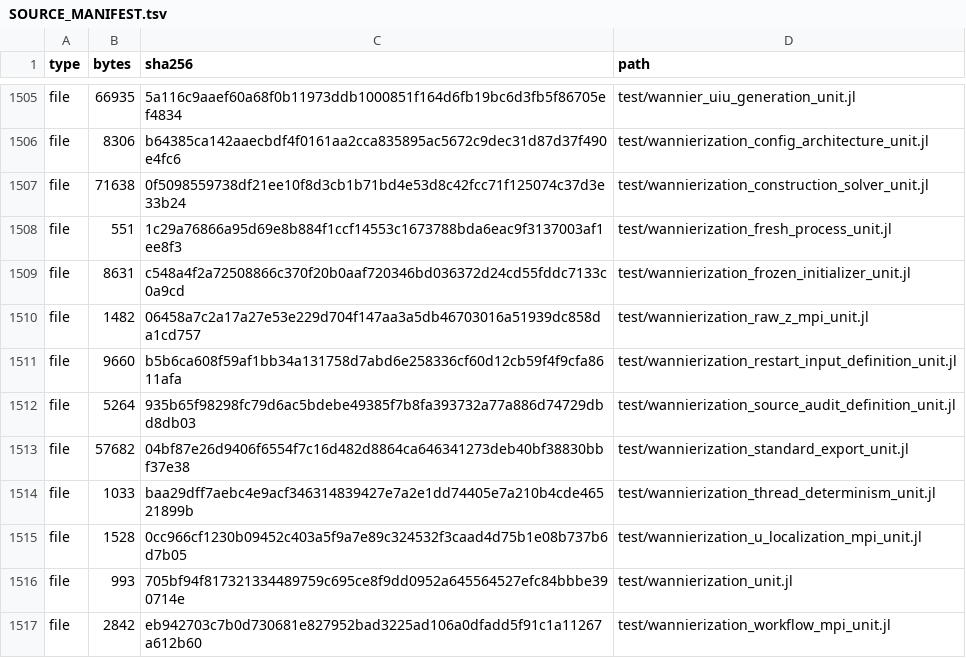
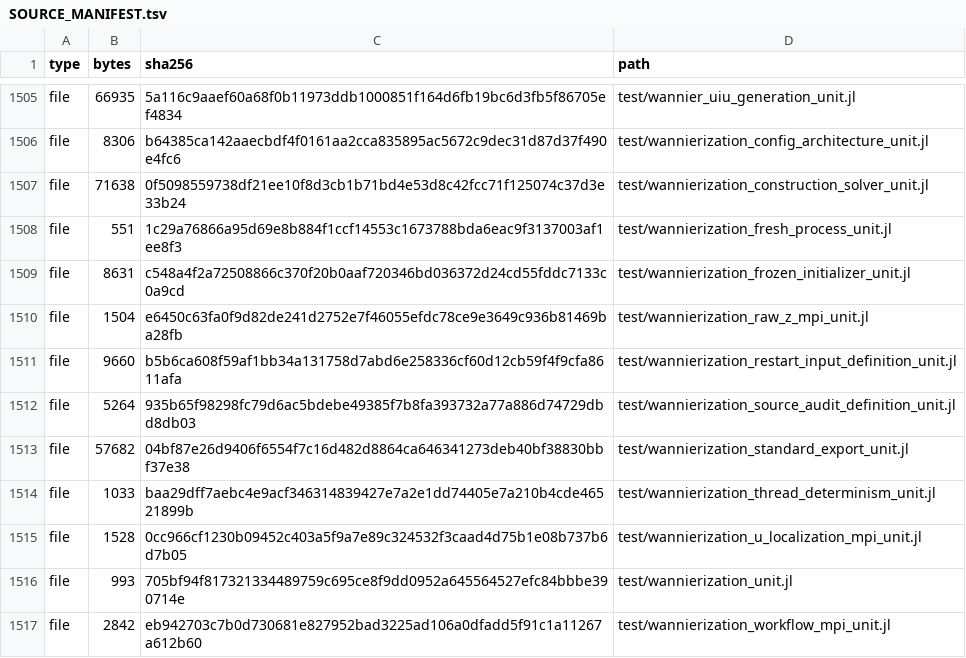
Before and after one commit to ZhuochengLu/WannierNLQG, a TSV file: SOURCE_MANIFEST.tsv, drawn as a sheet; only a part is shown, gaps mark what is left out.

```diff
--- a/SOURCE_MANIFEST.tsv
+++ b/SOURCE_MANIFEST.tsv
@@ -1509,3 +1509,3 @@ file	551	1c29a76866a95d69e8b884f1ccf14553c1673788bda6eac9f3137003af1ee8f3	test/w
 file	8631	c548a4f2a72508866c370f20b0aaf720346bd036372d24cd55fddc7133c0a9cd	test/wannierization_frozen_initializer_unit.jl
-file	1482	06458a7c2a17a27e53e229d704f147aa3a5db46703016a51939dc858da1cd757	test/wannierization_raw_z_mpi_unit.jl
+file	1504	e6450c63fa0f9d82de241d2752e7f46055efdc78ce9e3649c936b81469ba28fb	test/wannierization_raw_z_mpi_unit.jl
 file	9660	b5b6ca608f59af1bb34a131758d7abd6e258336cf60d12cb59f4f9cfa8611afa	test/wannierization_restart_input_definition_unit.jl
```
Also changed, not shown: 2 other files.
